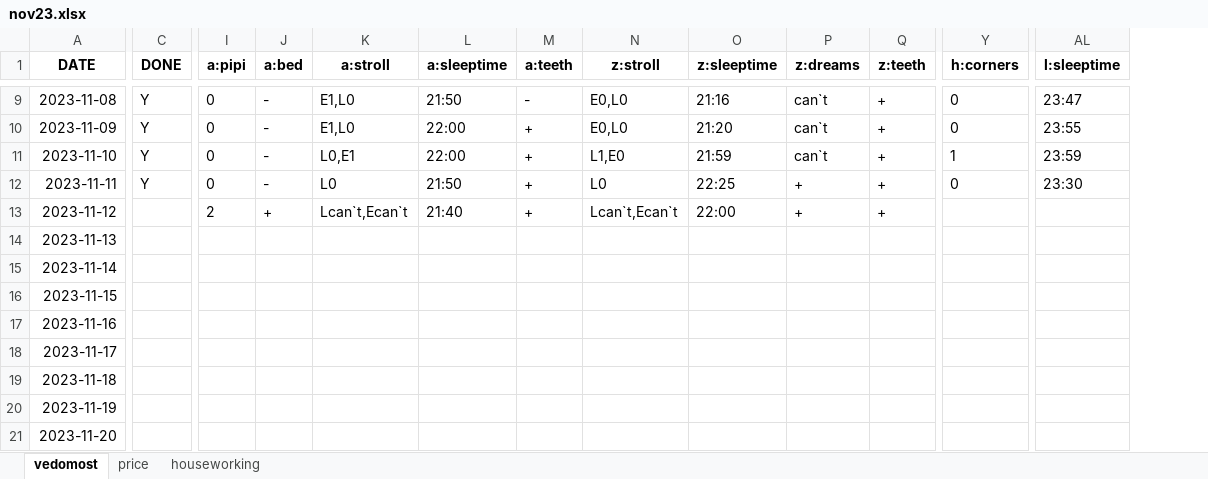
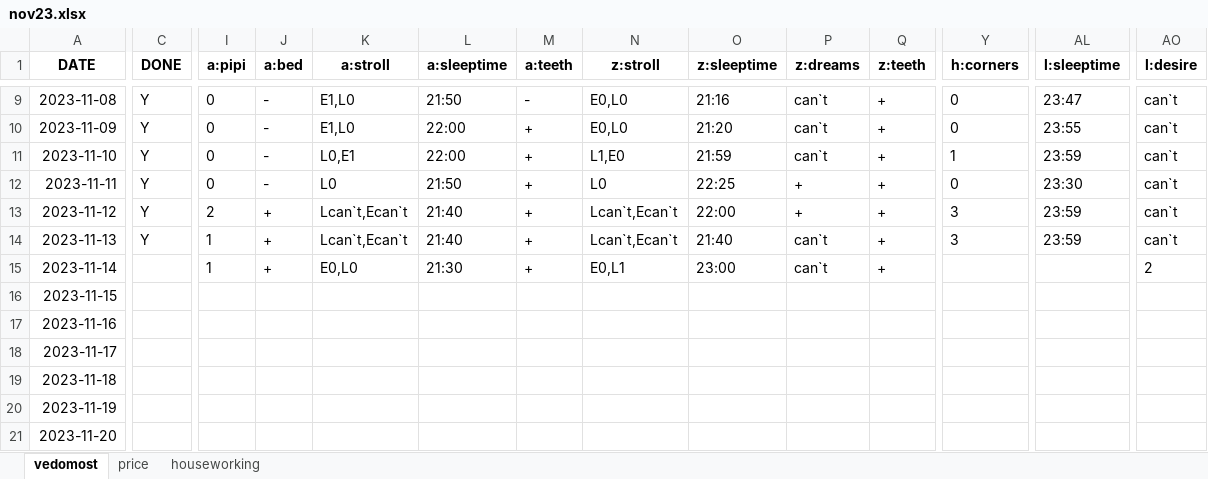
Before and after one commit to EgorVjalkov/study_to_live, an Excel workbook: months/nov23/nov23.xlsx, sheet vedomost, drawn as a sheet; only a part is shown, gaps mark what is left out; values as stored, in another font and other column widths than the file's, no borders; the diff covers the shown part only; the diff names each change by its address in the sheet, - before the commit and + after, or states it on an @@ line.

```diff
--- a/months/nov23/nov23.xlsx (sheet vedomost)
+++ b/months/nov23/nov23.xlsx (sheet vedomost)
+column AO (l:desire), rows 9-15: can`t | can`t | can`t | can`t | can`t | can`t | 2
-C13:C14 (DONE): (empty)
+C13:C14 (DONE): Y
-Y13:Y14 (h:corners): (empty)
+Y13:Y14 (h:corners): 3
-AL13:AL14 (l:sleeptime): (empty)
+AL13:AL14 (l:sleeptime): 23:59
-I14:I15 (a:pipi): (empty)
+I14:I15 (a:pipi): 1
-J14:J15 (a:bed): (empty)
+J14:J15 (a:bed): +
-K14 (a:stroll): (empty)
+K14 (a:stroll): Lcan`t,Ecan`t
-L14 (a:sleeptime): (empty)
+L14 (a:sleeptime): 21:40
-M14:M15 (a:teeth): (empty)
+M14:M15 (a:teeth): +
-N14 (z:stroll): (empty)
+N14 (z:stroll): Lcan`t,Ecan`t
-O14 (z:sleeptime): (empty)
+O14 (z:sleeptime): 21:40
-P14:P15 (z:dreams): (empty)
+P14:P15 (z:dreams): can`t
-Q14:Q15 (z:teeth): (empty)
+Q14:Q15 (z:teeth): +
-K15 (a:stroll): (empty)
+K15 (a:stroll): E0,L0
-L15 (a:sleeptime): (empty)
+L15 (a:sleeptime): 21:30
-N15 (z:stroll): (empty)
+N15 (z:stroll): E0,L1
-O15 (z:sleeptime): (empty)
+O15 (z:sleeptime): 23:00
```
Also changed, not shown: 40 edited cells elsewhere in this sheet, sheet houseworking, sheet price, months/oct23/oct23.xlsx.
